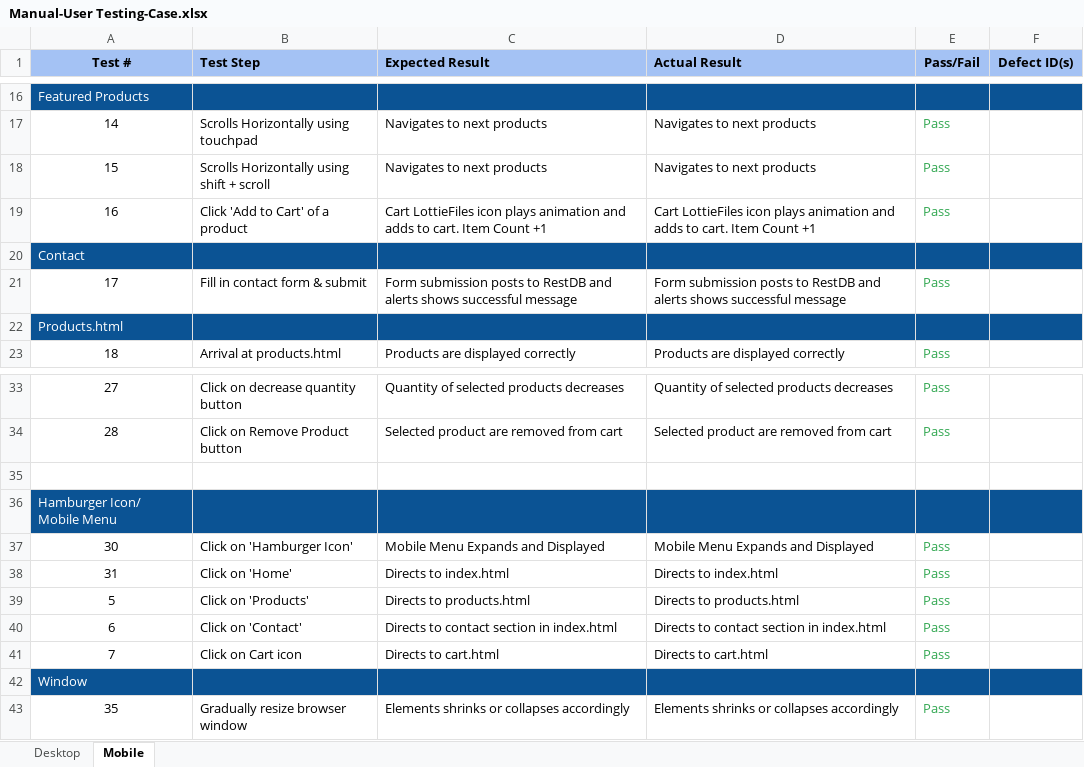
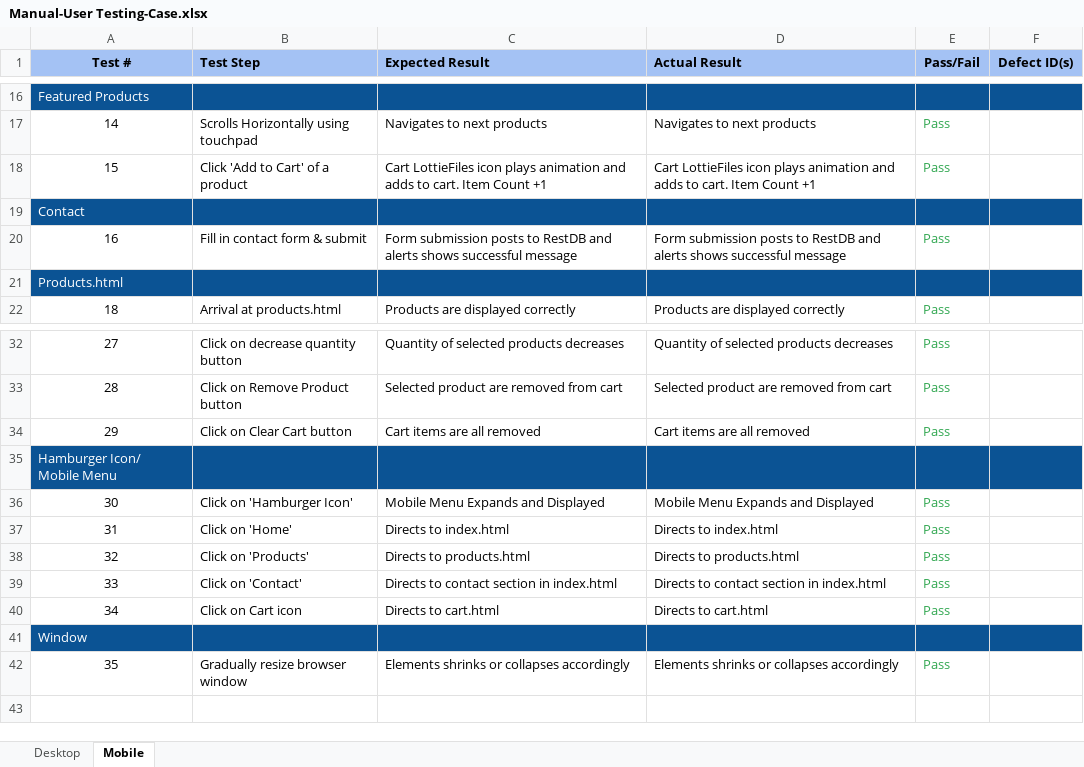
Before and after one commit to JiaYongg/PK-4.0-Store, an Excel workbook: Testing/Manual-User Testing-Case.xlsx, sheet Mobile, drawn as a sheet; only a part is shown, gaps mark what is left out; values as stored, in another font and other column widths than the file's, no borders; removed rows and columns are numbered as before the commit, all else as after; the diff names each change by its address in the sheet, - before the commit and + after, or states it on an @@ line.

```diff
--- a/Testing/Manual-User Testing-Case.xlsx (sheet Mobile)
+++ b/Testing/Manual-User Testing-Case.xlsx (sheet Mobile)
-row 18: 15 | Scrolls Horizontally using shift + scroll | Navigates to next products | Navigates to next products | Pass
-A18 (Test #): 16
+A18 (Test #): 15
-A20 (Test #): 17
+A20 (Test #): 16
-row 34: (empty)
+row 34: 29 | Click on Clear Cart button | Cart items are all removed | Cart items are all removed | Pass
-A38 (Test #): 5
+A38 (Test #): 32
-A39 (Test #): 6
+A39 (Test #): 33
-A40 (Test #): 7
+A40 (Test #): 34
```
Also changed, not shown: sheet Desktop, 1 other file.
